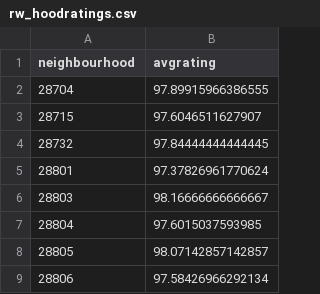
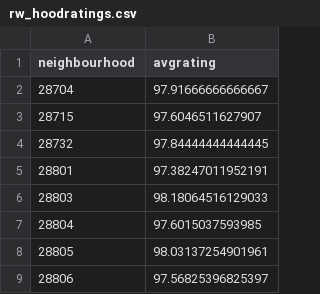
Before and after one commit to waghrayrashi/airbnb_analysis, a CSV file: static/data/rw_hoodratings.csv, drawn as a sheet.

```diff
--- a/static/data/rw_hoodratings.csv
+++ b/static/data/rw_hoodratings.csv
@@ -1,9 +1,9 @@
 neighbourhood,avgrating
-28704,97.89915966386555
+28704,97.91666666666667
 28715,97.6046511627907
 28732,97.84444444444445
-28801,97.37826961770624
-28803,98.16666666666667
+28801,97.38247011952191
+28803,98.18064516129033
 28804,97.6015037593985
-28805,98.07142857142857
-28806,97.58426966292134
+28805,98.03137254901961
+28806,97.56825396825397
```
Also changed, not shown: static/data/rw_hoodprices.csv, static/data/rw_listings_by_neighbourhood.csv, 11 other files.
